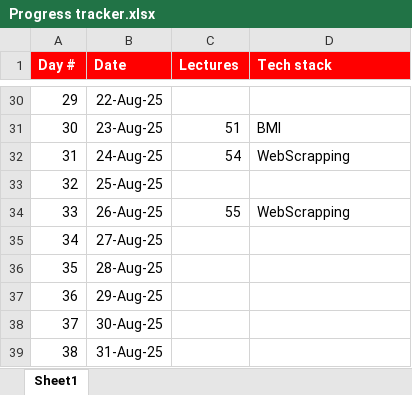
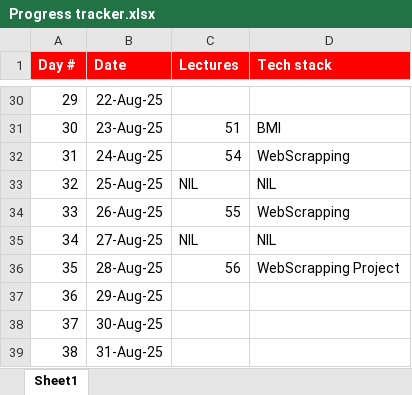
Before and after one commit to sayyedmujtaba/Data-Analysis-Bootcamp, an Excel workbook: Progress tracker.xlsx, sheet Sheet1, drawn as a sheet; only a part is shown, gaps mark what is left out; values as stored, in another font and other column widths than the file's, no borders; the diff names each change by its address in the sheet, - before the commit and + after, or states it on an @@ line.

Commit message:
web scrapping project

```diff
--- a/Progress tracker.xlsx (sheet Sheet1)
+++ b/Progress tracker.xlsx (sheet Sheet1)
-C33 (Lectures): (empty)
+C33 (Lectures): NIL
-D33 (Tech stack): (empty)
+D33 (Tech stack): NIL
-C35 (Lectures): (empty)
+C35 (Lectures): NIL
-D35 (Tech stack): (empty)
+D35 (Tech stack): NIL
-C36 (Lectures): (empty)
+C36 (Lectures): 56
-D36 (Tech stack): (empty)
+D36 (Tech stack): WebScrapping Project
```
Also changed, not shown: 3 other files.
